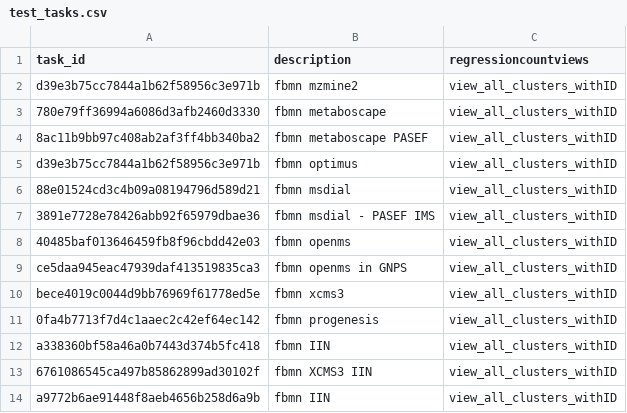
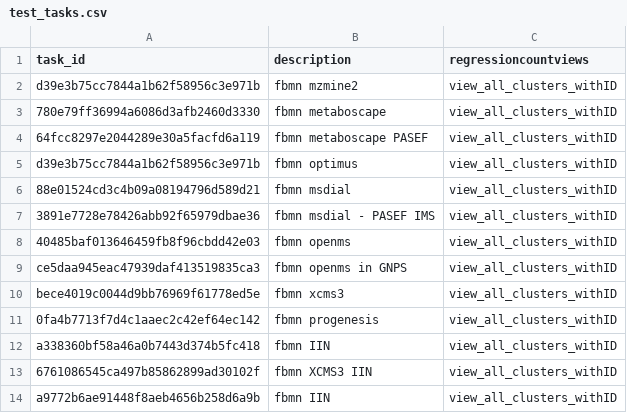
Before and after one commit to CCMS-UCSD/GNPS_Workflows, a CSV file: feature-based-molecular-networking/test-integration-workflow/test_tasks.csv, drawn as a sheet.

Commit message:
fixing tasks

```diff
--- a/feature-based-molecular-networking/test-integration-workflow/test_tasks.csv
+++ b/feature-based-molecular-networking/test-integration-workflow/test_tasks.csv
@@ -3,3 +3,3 @@ d39e3b75cc7844a1b62f58956c3e971b,fbmn mzmine2,view_all_clusters_withID
 780e79ff36994a6086d3afb2460d3330,fbmn metaboscape,view_all_clusters_withID
-8ac11b9bb97c408ab2af3ff4bb340ba2,fbmn metaboscape PASEF,view_all_clusters_withID
+64fcc8297e2044289e30a5facfd6a119,fbmn metaboscape PASEF,view_all_clusters_withID
 d39e3b75cc7844a1b62f58956c3e971b,fbmn optimus,view_all_clusters_withID
```
